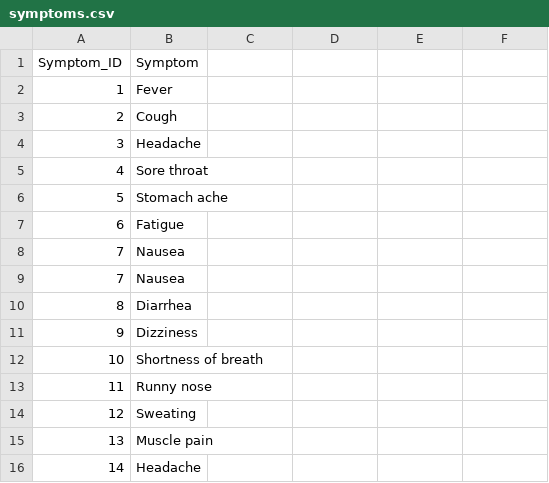
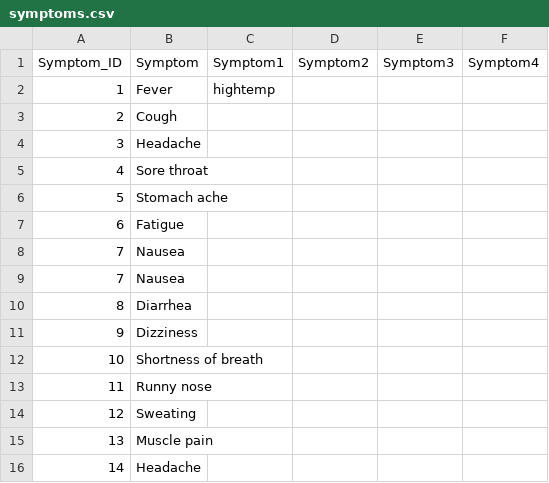
Before and after one commit to MohamedEmadHamida/NLP5, a CSV file: symptoms.csv, drawn as a sheet.

```diff
--- a/symptoms.csv
+++ b/symptoms.csv
@@ -1,3 +1,3 @@
-Symptom_ID,Symptom
-1,Fever
+Symptom_ID,Symptom,Symptom1,Symptom2,Symptom3,Symptom4
+1,Fever,hightemp,
 2,Cough
```
Also changed, not shown: 1 other file.
